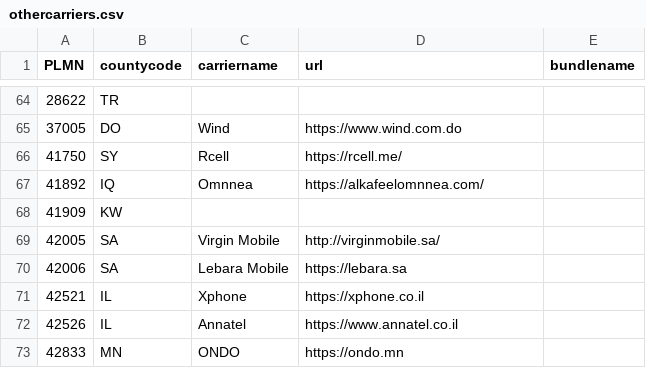
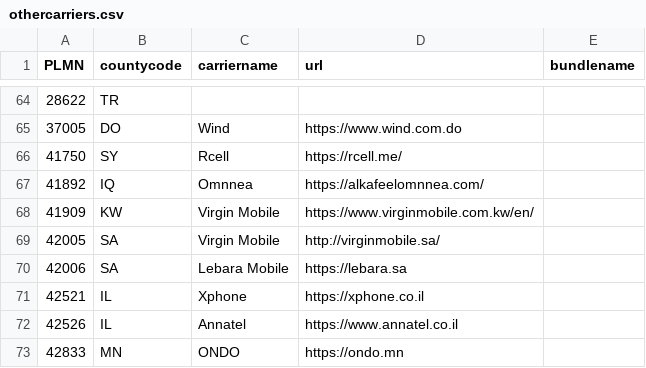
Before and after one commit to cupboardunderscore/ios-rcs, a CSV file: othercarriers.csv, drawn as a sheet; only a part is shown, gaps mark what is left out.

```diff
--- a/othercarriers.csv
+++ b/othercarriers.csv
@@ -67,3 +67,3 @@ PLMN;countycode;carriername;url;bundlename
 41892;IQ;Omnnea;https://alkafeelomnnea.com/;;
-41909;KW;;;;
+41909;KW;Virgin Mobile;https://www.virginmobile.com.kw/en/;;
 42005;SA;Virgin Mobile;http://virginmobile.sa/;;
```
Also changed, not shown: 1 other file.
